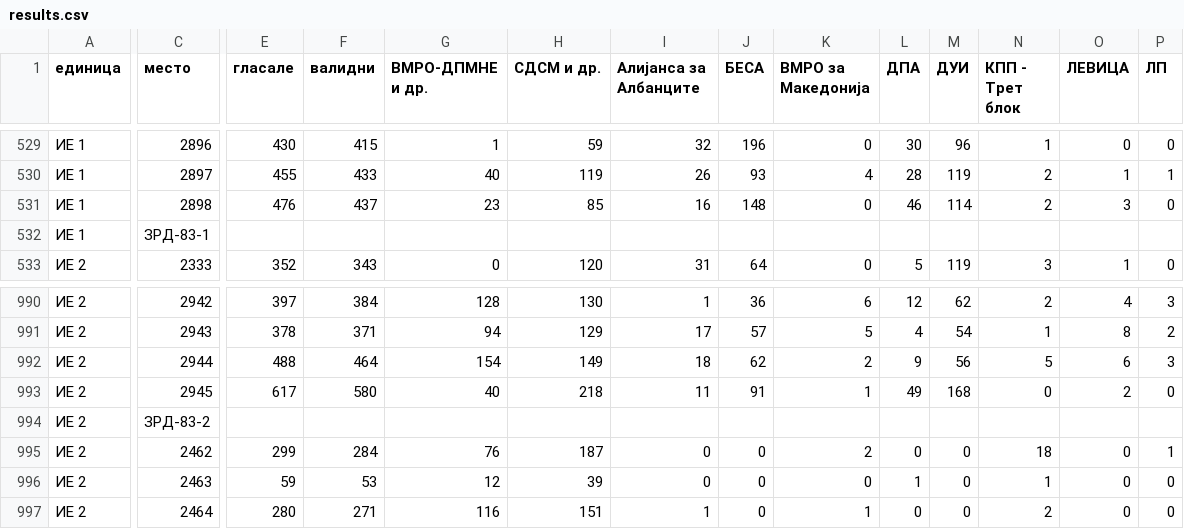
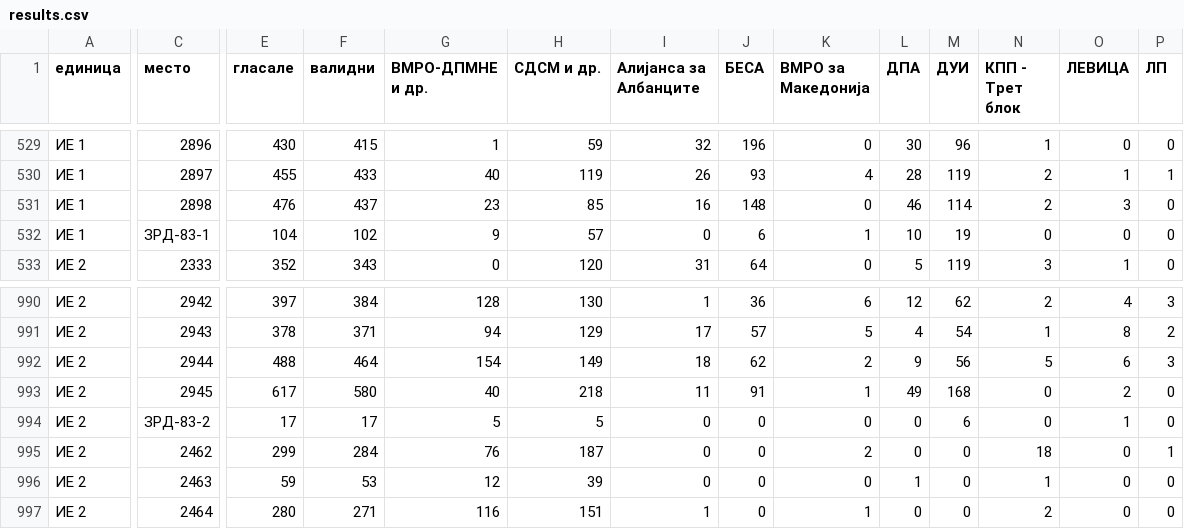
Before and after one commit to petrushev/gists, a CSV file: izbori_2016/results.csv, drawn as a sheet; only a part is shown, gaps mark what is left out; the diff names each change by its address in the sheet, - before the commit and + after, or states it on an @@ line.

Commit message:
Изменети податоци од ДИК

```diff
--- a/izbori_2016/results.csv
+++ b/izbori_2016/results.csv
-E532 (гласале): (empty)
+E532 (гласале): 104
-F532 (валидни): (empty)
+F532 (валидни): 102
-G532 (ВМРО-ДПМНЕ и др.): (empty)
+G532 (ВМРО-ДПМНЕ и др.): 9
-H532 (СДСМ и др.): (empty)
+H532 (СДСМ и др.): 57
-I532 (Алијанса за Албанците): (empty)
+I532 (Алијанса за Албанците): 0
-J532 (БЕСА): (empty)
+J532 (БЕСА): 6
-K532 (ВМРО за Македонија): (empty)
+K532 (ВМРО за Македонија): 1
-L532 (ДПА): (empty)
+L532 (ДПА): 10
-M532 (ДУИ): (empty)
+M532 (ДУИ): 19
-N532 (КПП - Трет блок): (empty)
+N532 (КПП - Трет блок): 0
-O532 (ЛЕВИЦА): (empty)
+O532 (ЛЕВИЦА): 0
-P532 (ЛП): (empty)
+P532 (ЛП): 0
-E994 (гласале): (empty)
+E994 (гласале): 17
-F994 (валидни): (empty)
+F994 (валидни): 17
-G994 (ВМРО-ДПМНЕ и др.): (empty)
+G994 (ВМРО-ДПМНЕ и др.): 5
-H994 (СДСМ и др.): (empty)
+H994 (СДСМ и др.): 5
-I994 (Алијанса за Албанците): (empty)
+I994 (Алијанса за Албанците): 0
-J994 (БЕСА): (empty)
+J994 (БЕСА): 0
-K994 (ВМРО за Македонија): (empty)
+K994 (ВМРО за Македонија): 0
-L994 (ДПА): (empty)
+L994 (ДПА): 0
-M994 (ДУИ): (empty)
+M994 (ДУИ): 6
-N994 (КПП - Трет блок): (empty)
+N994 (КПП - Трет блок): 0
-O994 (ЛЕВИЦА): (empty)
+O994 (ЛЕВИЦА): 1
-P994 (ЛП): (empty)
+P994 (ЛП): 0
```
